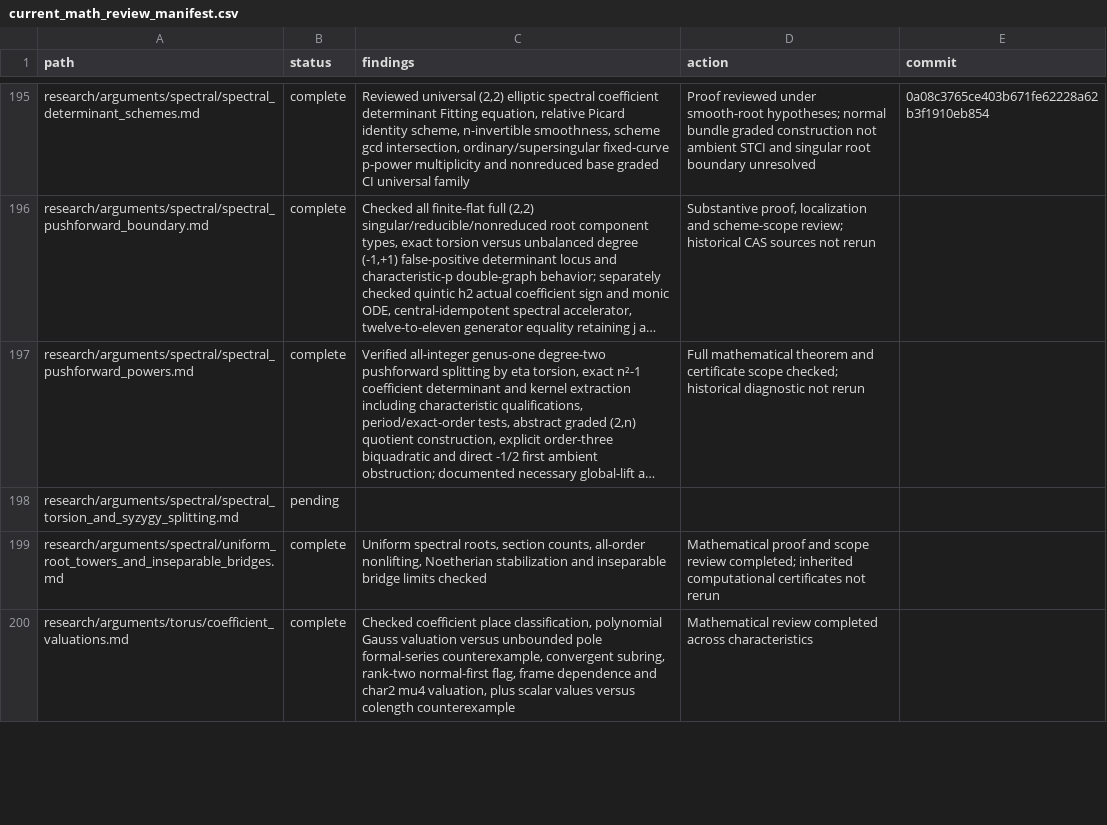
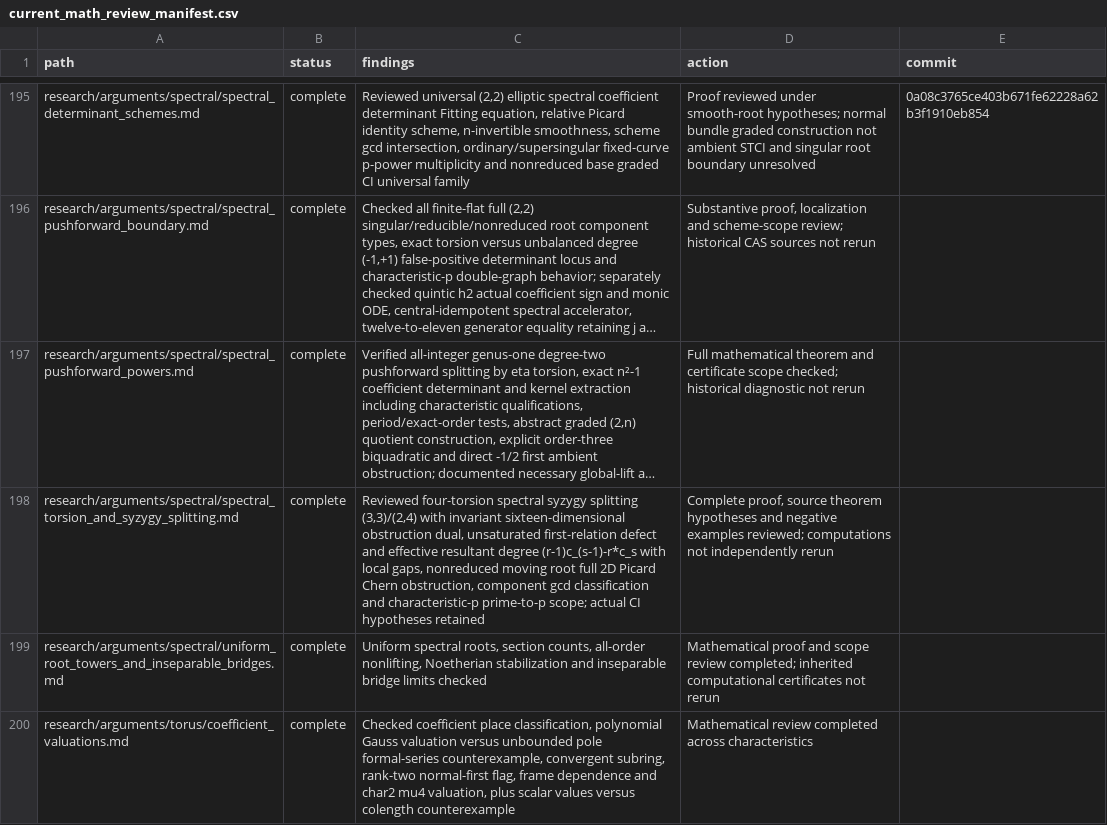
Before and after one commit to markluxton1/STCI, a CSV file: tmp/current_math_review_manifest.csv, drawn as a sheet; only a part is shown, gaps mark what is left out; long unchanged cells end in …; the diff names each change by its address in the sheet, - before the commit and + after, or states it on an @@ line.

Commit message:
Complete spectral torsion, syzygy and unsaturated resultant-defect review

```diff
--- a/tmp/current_math_review_manifest.csv
+++ b/tmp/current_math_review_manifest.csv
-B198 (status): pending
+B198 (status): complete
-C198 (findings): (empty)
+C198 (findings): Reviewed four-torsion spectral syzygy splitting (3,3)/(2,4) with invariant sixteen-dimensional obstruction dual, unsaturated first-relation defect and effective resultant degree (r-1)c_(s-1)-r*c_s with local gaps, nonreduced moving root full 2D Picard Chern obstruction, component gcd classification and characteristic-p prime-to-p scope; actual CI hypotheses retained
-D198 (action): (empty)
+D198 (action): Complete proof, source theorem hypotheses and negative examples reviewed; computations not independently rerun
```
